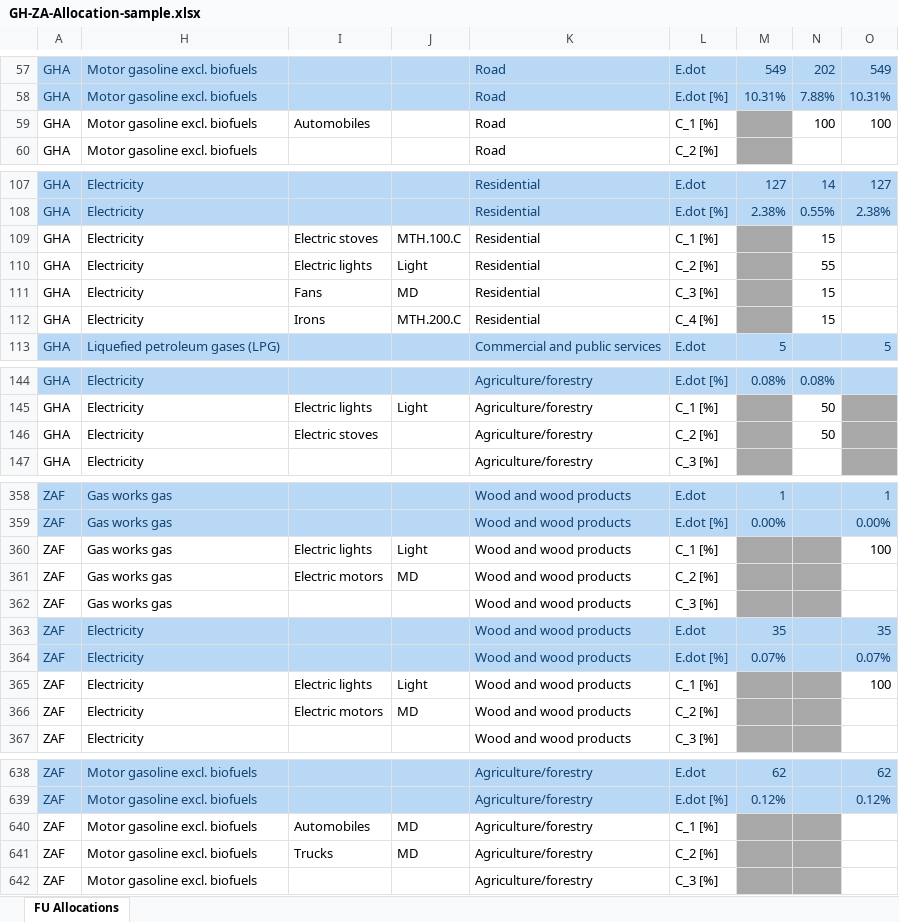
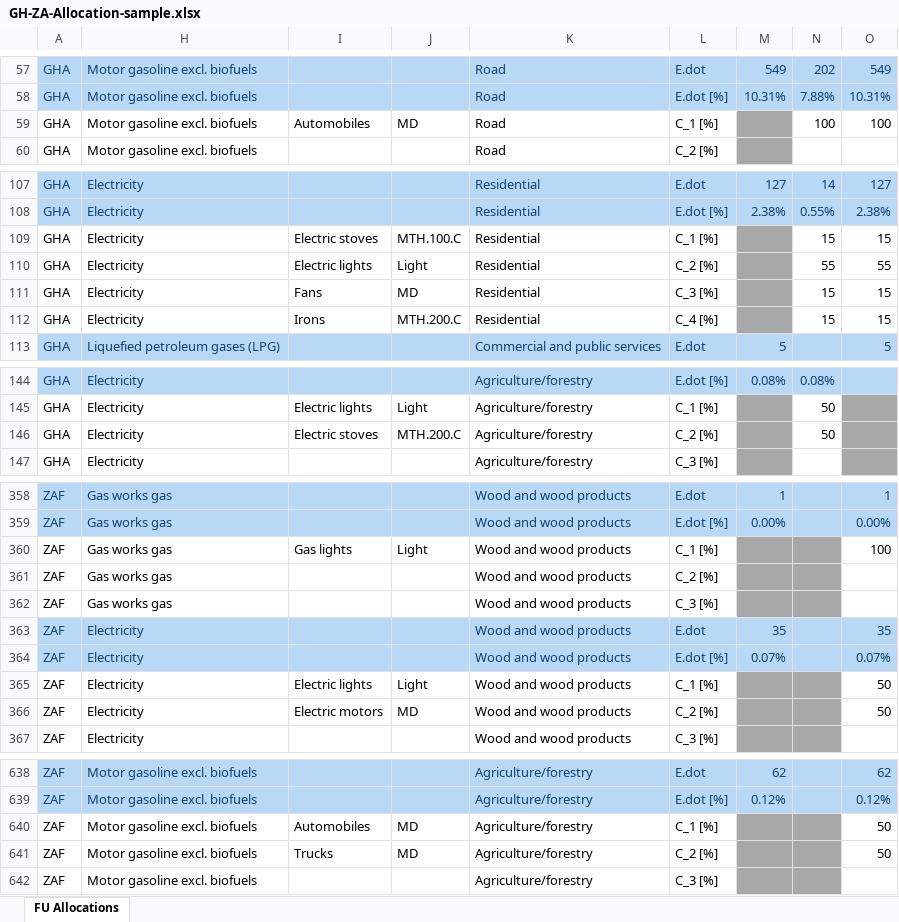
Before and after one commit to MatthewHeun/IEATools, an Excel workbook: inst/extdata/GH-ZA-Allocation-sample.xlsx, sheet FU Allocations, drawn as a sheet; only a part is shown, gaps mark what is left out; values as stored, in another font and other column widths than the file's, no borders; the diff covers the shown part only; the diff names each change by its address in the sheet, - before the commit and + after, or states it on an @@ line.

```diff
--- a/inst/extdata/GH-ZA-Allocation-sample.xlsx (sheet FU Allocations)
+++ b/inst/extdata/GH-ZA-Allocation-sample.xlsx (sheet FU Allocations)
-J59: (empty)
+J59: MD
-O109: (empty)
+O109: 15
-O110: (empty)
+O110: 55
-O111:O112: (empty)
+O111:O112: 15
-J146: (empty)
+J146: MTH.200.C
-I360: Electric lights
+I360: Gas lights
-I361: Electric motors
+I361: (empty)
-J361: MD
+J361: (empty)
-O365: 100
+O365: 50
-O366: (empty)
+O366: 50
-O640:O641: (empty)
+O640:O641: 50
```
Also changed, not shown: 1 edited cell elsewhere in this sheet, 4 other files.
